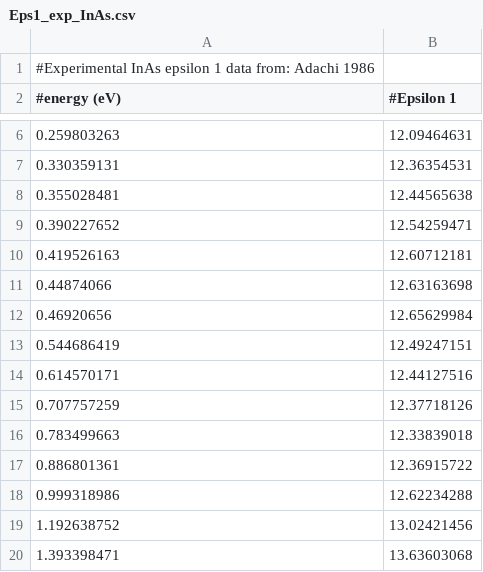
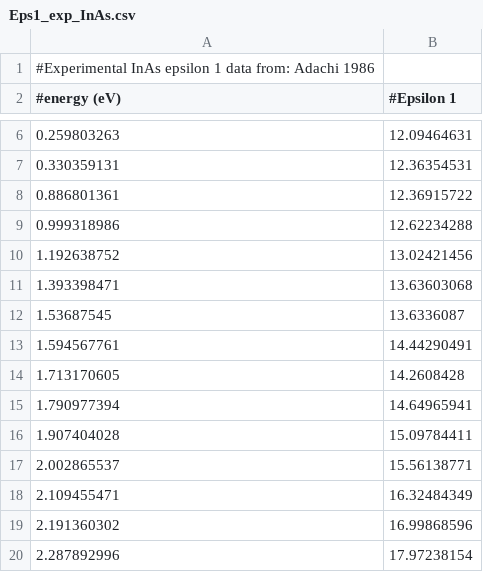
Before and after one commit to gforcade/NearFieldHeatTansfer, a CSV file: Eps1_exp_InAs.csv, drawn as a sheet; only a part is shown, gaps mark what is left out; the shorter side is filled out with more unchanged rows; the diff names each change by its address in the sheet, - before the commit and + after, or states it on an @@ line.

Commit message:
Got rid of non-experimental data
To have a better idea of real measurements

```diff
--- a/Eps1_exp_InAs.csv
+++ b/Eps1_exp_InAs.csv
-row 8: 0.355028481 | 12.44565638
-row 9: 0.390227652 | 12.54259471
-row 10: 0.419526163 | 12.60712181
-row 11: 0.44874066 | 12.63163698
-row 12: 0.46920656 | 12.65629984
-row 13: 0.544686419 | 12.49247151
-row 14: 0.614570171 | 12.44127516
-row 15: 0.707757259 | 12.37718126
-row 16: 0.783499663 | 12.33839018
```
